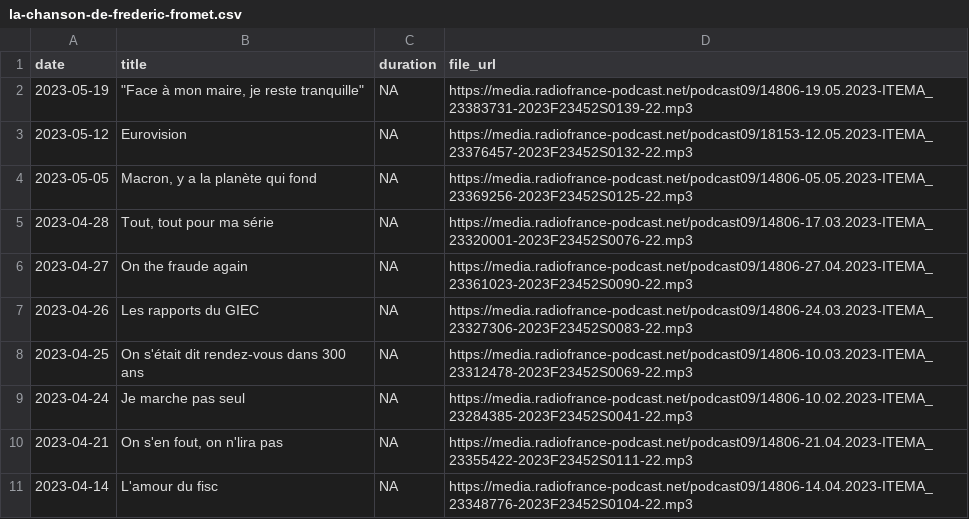
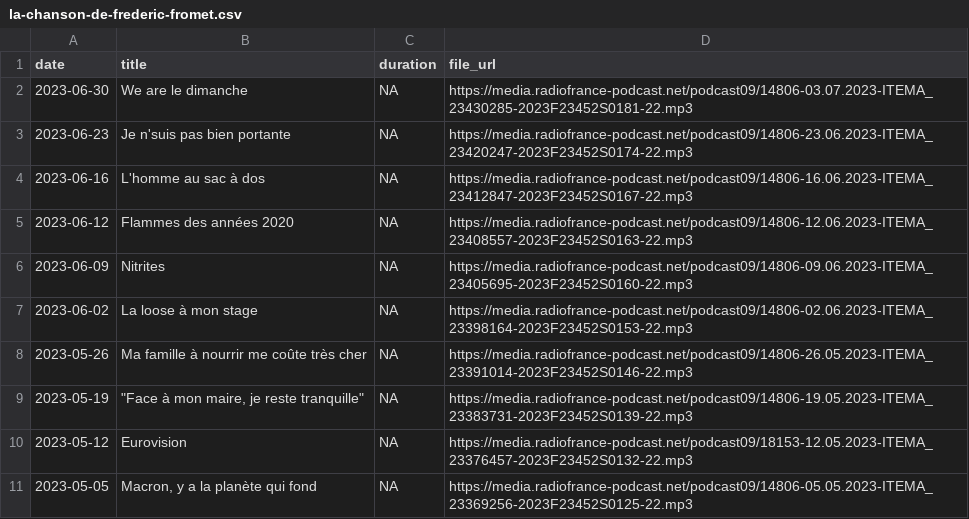
Before and after one commit to ahasverus/franceinter, a CSV file: inst/csv/la-chanson-de-frederic-fromet.csv, drawn as a sheet; only a part is shown; the shorter side is filled out with more unchanged rows.

Commit message:
Deploying to gh-pages from @ ahasverus/radiofrance@512bccccaea068cd0c4d764c740d666426a4edc3 🚀

```diff
--- a/inst/csv/la-chanson-de-frederic-fromet.csv
+++ b/inst/csv/la-chanson-de-frederic-fromet.csv
@@ -1,2 +1,9 @@
 "date";"title";"duration";"file_url"
+"2023-06-30";"We are le dimanche";NA;"https://media.radiofrance-podcast.net/podcast09/14806-03.07.2023-ITEMA_23430285-2023F23452S0181-22.mp3"
+"2023-06-23";"Je n'suis pas bien portante";NA;"https://media.radiofrance-podcast.net/podcast09/14806-23.06.2023-ITEMA_23420247-2023F23452S0174-22.mp3"
+"2023-06-16";"L'homme au sac à dos";NA;"https://media.radiofrance-podcast.net/podcast09/14806-16.06.2023-ITEMA_23412847-2023F23452S0167-22.mp3"
+"2023-06-12";"Flammes des années 2020";NA;"https://media.radiofrance-podcast.net/podcast09/14806-12.06.2023-ITEMA_23408557-2023F23452S0163-22.mp3"
+"2023-06-09";"Nitrites";NA;"https://media.radiofrance-podcast.net/podcast09/14806-09.06.2023-ITEMA_23405695-2023F23452S0160-22.mp3"
+"2023-06-02";"La loose à mon stage";NA;"https://media.radiofrance-podcast.net/podcast09/14806-02.06.2023-ITEMA_23398164-2023F23452S0153-22.mp3"
+"2023-05-26";"Ma famille à nourrir me coûte très cher";NA;"https://media.radiofrance-podcast.net/podcast09/14806-26.05.2023-ITEMA_23391014-2023F23452S0146-22.mp3"
 "2023-05-19";"""Face à mon maire, je reste tranquille""";NA;"https://media.radiofrance-podcast.net/podcast09/14806-19.05.2023-ITEMA_23383731-2023F23452S0139-22.mp3"
```
Also changed, not shown: inst/csv/geremy-part-en-live.csv, inst/csv/la-chronique-de-doully.csv, 27 other files.
